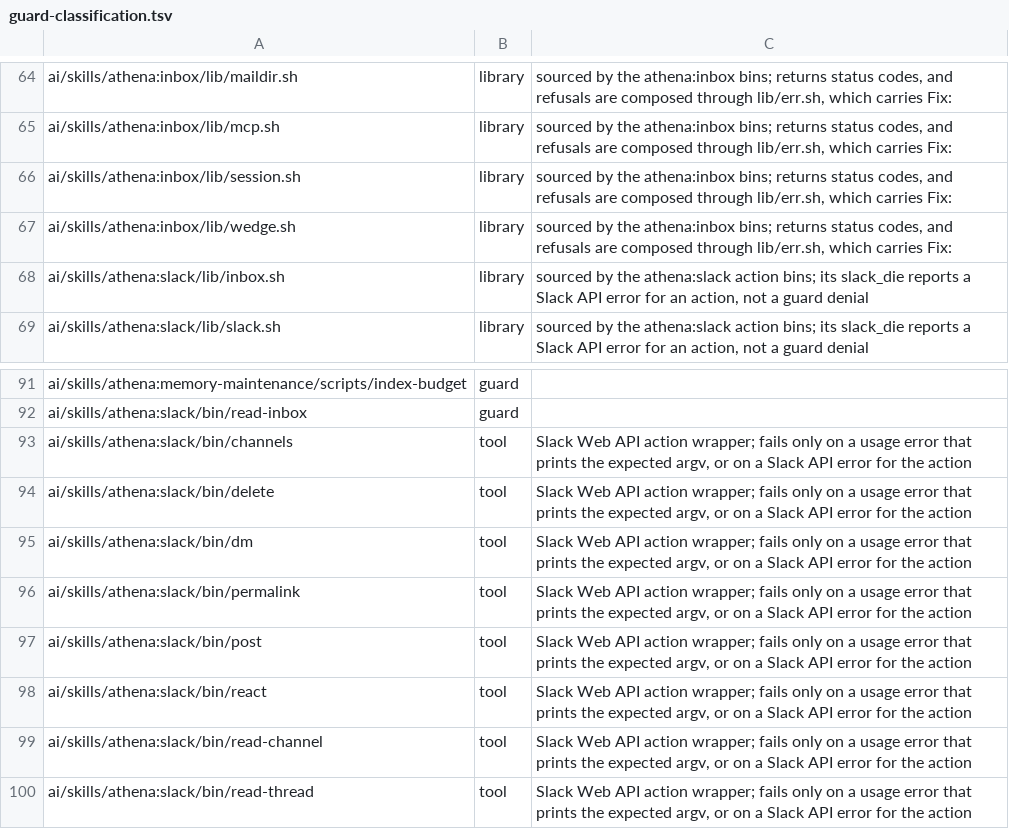
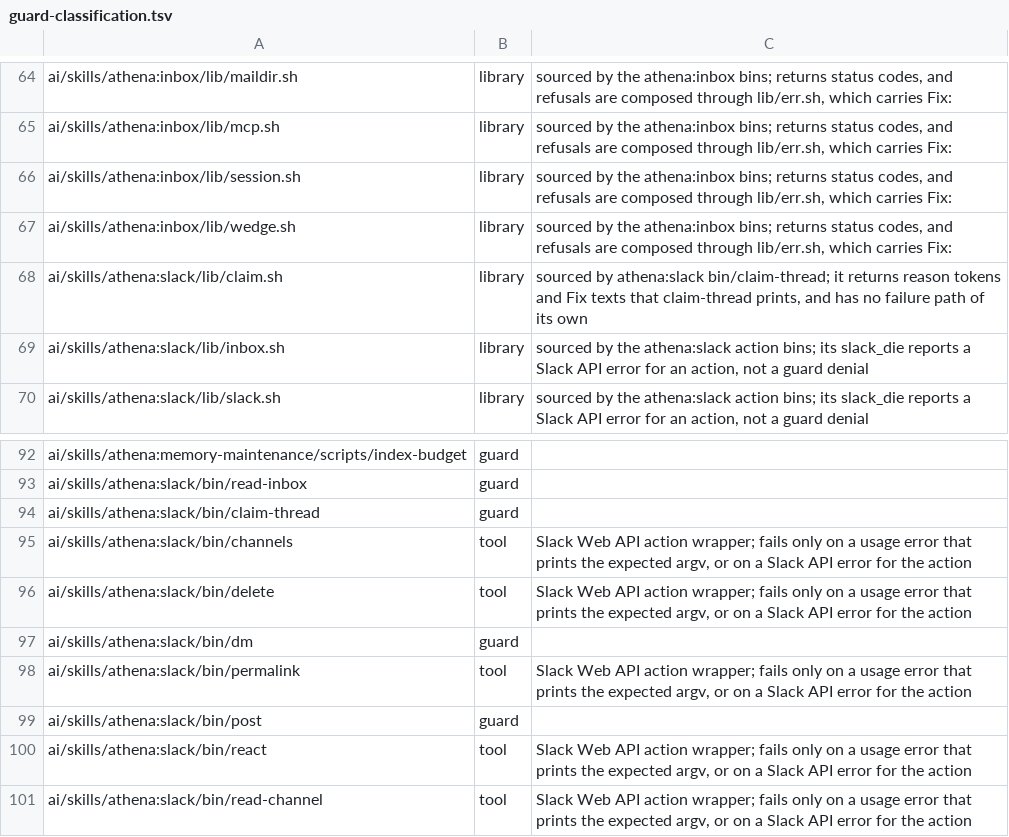
Before and after one commit to CJPoll/custom, a TSV file: ai/guard-classification.tsv, drawn as a sheet; only a part is shown, gaps mark what is left out; the shorter side is filled out with more unchanged rows.

```diff
--- a/ai/guard-classification.tsv
+++ b/ai/guard-classification.tsv
@@ -67,2 +67,3 @@ ai/skills/athena:inbox/lib/session.sh	library	sourced by the athena:inbox bins;
 ai/skills/athena:inbox/lib/wedge.sh	library	sourced by the athena:inbox bins; returns status codes, and refusals are composed through lib/err.sh, which carries Fix:
+ai/skills/athena:slack/lib/claim.sh	library	sourced by athena:slack bin/claim-thread; it returns reason tokens and Fix texts that claim-thread prints, and has no failure path of its own
 ai/skills/athena:slack/lib/inbox.sh	library	sourced by the athena:slack action bins; its slack_die reports a Slack API error for an action, not a guard denial
@@ -92,7 +93,8 @@ ai/skills/athena:memory-maintenance/scripts/index-budget	guard
 ai/skills/athena:slack/bin/read-inbox	guard	
+ai/skills/athena:slack/bin/claim-thread	guard	
 ai/skills/athena:slack/bin/channels	tool	Slack Web API action wrapper; fails only on a usage error that prints the expected argv, or on a Slack API error for the action
 ai/skills/athena:slack/bin/delete	tool	Slack Web API action wrapper; fails only on a usage error that prints the expected argv, or on a Slack API error for the action
-ai/skills/athena:slack/bin/dm	tool	Slack Web API action wrapper; fails only on a usage error that prints the expected argv, or on a Slack API error for the action
+ai/skills/athena:slack/bin/dm	guard	
 ai/skills/athena:slack/bin/permalink	tool	Slack Web API action wrapper; fails only on a usage error that prints the expected argv, or on a Slack API error for the action
-ai/skills/athena:slack/bin/post	tool	Slack Web API action wrapper; fails only on a usage error that prints the expected argv, or on a Slack API error for the action
+ai/skills/athena:slack/bin/post	guard	
 ai/skills/athena:slack/bin/react	tool	Slack Web API action wrapper; fails only on a usage error that prints the expected argv, or on a Slack API error for the action
```
Also changed, not shown: 13 other files.
